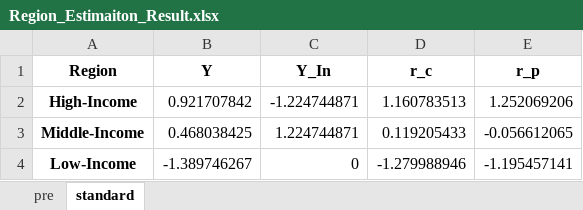
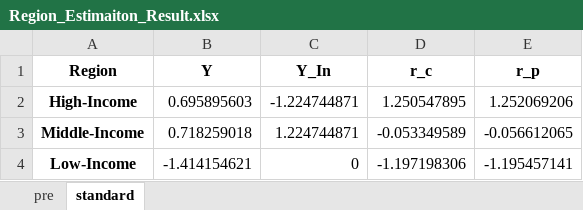
Before and after one commit to pyb0924/MCM, an Excel workbook: result/Region_Estimaiton_Result.xlsx, sheet standard, drawn as a sheet; values as stored, in another font and other column widths than the file's, no borders; the diff names each change by its address in the sheet, - before the commit and + after, or states it on an @@ line.

```diff
--- a/result/Region_Estimaiton_Result.xlsx (sheet standard)
+++ b/result/Region_Estimaiton_Result.xlsx (sheet standard)
-B2 (Y): 0.921707842
+B2 (Y): 0.695895603
-D2 (r_c): 1.160783513
+D2 (r_c): 1.250547895
-B3 (Y): 0.468038425
+B3 (Y): 0.718259018
-D3 (r_c): 0.119205433
+D3 (r_c): -0.053349589
-B4 (Y): -1.389746267
+B4 (Y): -1.414154621
-D4 (r_c): -1.279988946
+D4 (r_c): -1.197198306
```
Also changed, not shown: sheet pre, data/Region_Estimation.xlsx, 2 other files.
